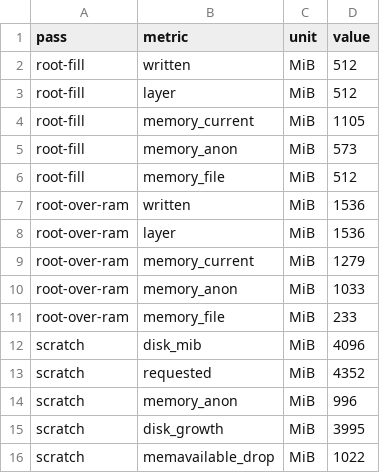
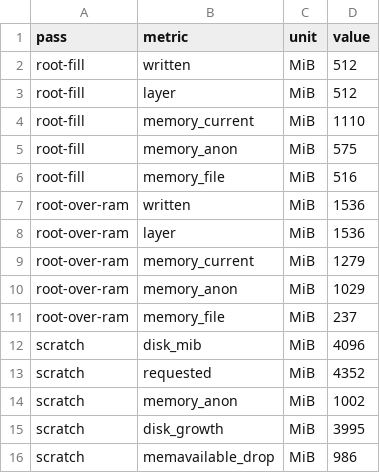
Before and after one commit to estuary/flow, a CSV file: spike/report/data/exp11-storage.csv, drawn as a sheet.

Commit message:
spike(wp09): churn holds 50/s exactly; 82 idle guests; overhead is ~25 MiB
Experiments 9 and 10, plus WP10's two leftover side items.

Experiment 9 (churn): 30,000 new TCP+TLS connections at 50/s for ten
minutes through the tap to the declared-CIDR nginx. Zero failures, and
every one of the 60 windows came out at exactly 50.00/s. The helper cost
15.2% of one core and 95 MiB, flat within 2 MiB from the one-minute mark.
Threads 12 -> 14 and never again.

Experiment 10 (density): 82 idle 512 MiB guests before MemAvailable
crossed 20%, at 95.2 MiB of host memory each - and the 82nd cost what the
first did, so density is linear with no accumulating per-guest tax. THP
changes nothing. Free-page reporting works: 493 of 512 MiB returned
within one sample of drop_caches. 13 threads per helper everywhere.

The overhead constant is ~20-32 MiB and does not scale with memoryMib or
with how much of it the guest uses, so the launcher's 256 is about 8x the
measurement; 64 is what the numbers support. PLAN's MemTotal-MemAvailable
formula gives ~0 and sometimes negative, because MemAvailable counts the
guest's page cache as free while the host still backs it; the report
leads with MemTotal-MemFree and shows both. The default is left at 256 -
every number here was taken at it, and moving it is the master thread's.

Side items: exp13-crash.sh's panic assertion now matches PLAN's reworded
gate (prompt exit is the ok, the exit code is a note), and the four
remaining inline ip_forward sysctls are folded onto SPIKE_HELPER_SYSCTLS.

Two bugs found in existing buttons and fixed, both live before this
session: helper-smoke.sh's nft assertion raced the shim's ruleset load
(reproduced on unmodified HEAD, ~1 run in 5) and now polls; and
exp13-crash.sh's stop_writer killed an already-dead writer, which under
set -e aborted the EXIT trap - so xp_cleanup never ran, the panic
sandbox leaked every run, and the script printed "ok" while exiting 1.

exp11-common.sh gains an XP_POLICY_FILE hook and three host probes
(synced MemAvailable, threads, cpu.stat) rather than a fourth *-common.sh.

```diff
--- a/spike/report/data/exp11-storage.csv
+++ b/spike/report/data/exp11-storage.csv
@@ -3,5 +3,5 @@ root-fill,written,MiB,512
 root-fill,layer,MiB,512
-root-fill,memory_current,MiB,1105
-root-fill,memory_anon,MiB,573
-root-fill,memory_file,MiB,512
+root-fill,memory_current,MiB,1110
+root-fill,memory_anon,MiB,575
+root-fill,memory_file,MiB,516
 root-over-ram,written,MiB,1536
@@ -9,8 +9,8 @@ root-over-ram,layer,MiB,1536
 root-over-ram,memory_current,MiB,1279
-root-over-ram,memory_anon,MiB,1033
-root-over-ram,memory_file,MiB,233
+root-over-ram,memory_anon,MiB,1029
+root-over-ram,memory_file,MiB,237
 scratch,disk_mib,MiB,4096
 scratch,requested,MiB,4352
-scratch,memory_anon,MiB,996
+scratch,memory_anon,MiB,1002
 scratch,disk_growth,MiB,3995
-scratch,memavailable_drop,MiB,1022
+scratch,memavailable_drop,MiB,986
```
Also changed, not shown: 19 other files.
